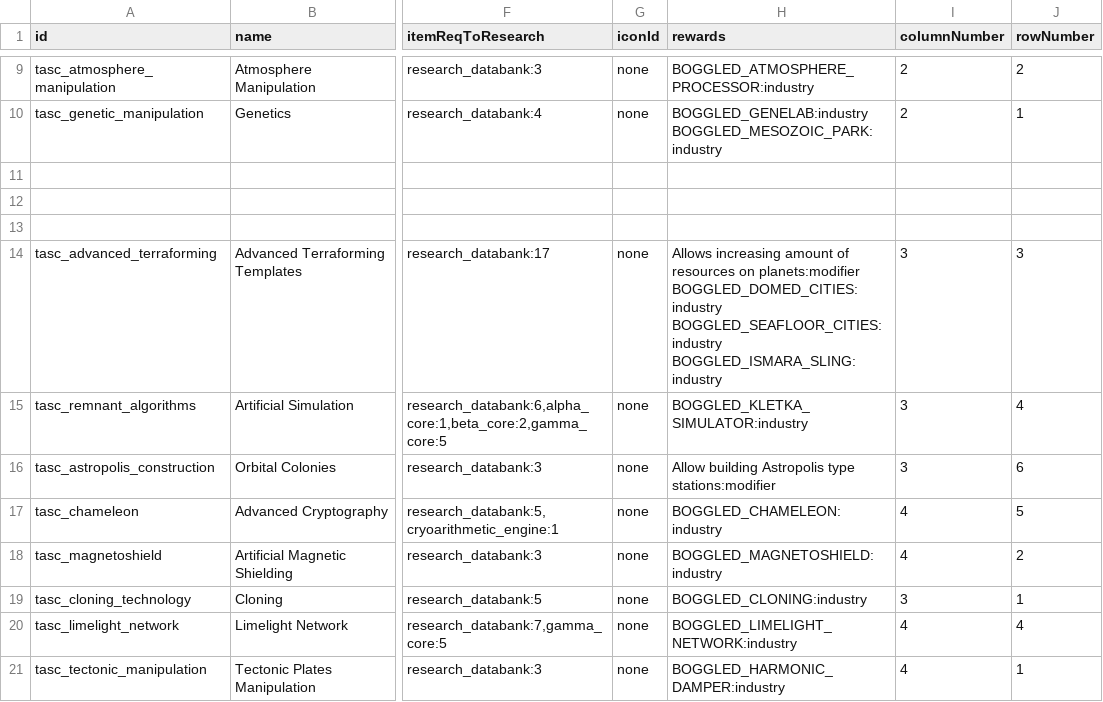
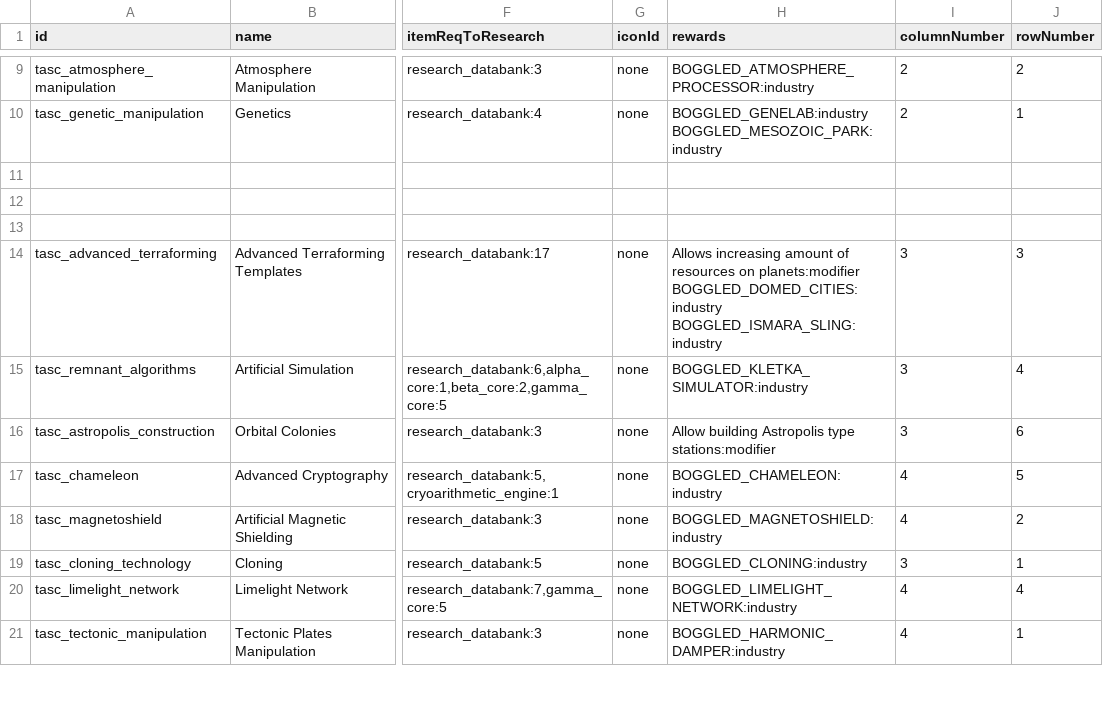
Before and after one commit to boggledstarsector/TASC, a CSV file: data/campaign/aotd_tech_options.csv, drawn as a sheet; only a part is shown, gaps mark what is left out; ↵ is a line break in a cell; the diff names each change by its address in the sheet, - before the commit and + after, or states it on an @@ line.

```diff
--- a/data/campaign/aotd_tech_options.csv
+++ b/data/campaign/aotd_tech_options.csv
-H14 (rewards): …planets:modifier ↵ BOGGLED_DOMED_CITIES:industry ↵ BOGGLED_SEAFLOOR_CITIES:industry ↵ BOGGLED_ISMARA_SLING:industry
+H14 (rewards): …planets:modifier ↵ BOGGLED_DOMED_CITIES:industry ↵ BOGGLED_ISMARA_SLING:industry
```
Also changed, not shown: data/campaign/terraforming/aotd_integration/terraforming_projects_mods.csv, 2 other files.
